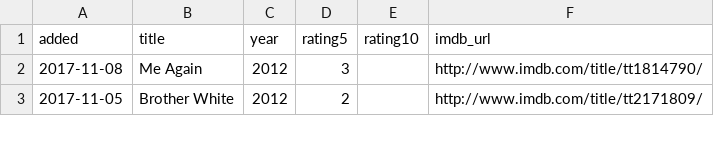
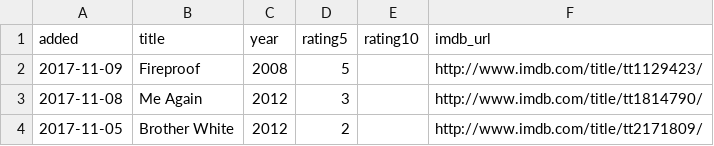
Before and after one commit to matachi/movie-diary, a CSV file: ratings.csv, drawn as a sheet; only a part is shown; the diff names each change by its address in the sheet, - before the commit and + after, or states it on an @@ line.

```diff
--- a/ratings.csv
+++ b/ratings.csv
+row 2: 2017-11-09 | Fireproof | 2008 | 5 |  | http://www.imdb.com/title/tt1129423/
```
Also changed, not shown: 1 other file.
